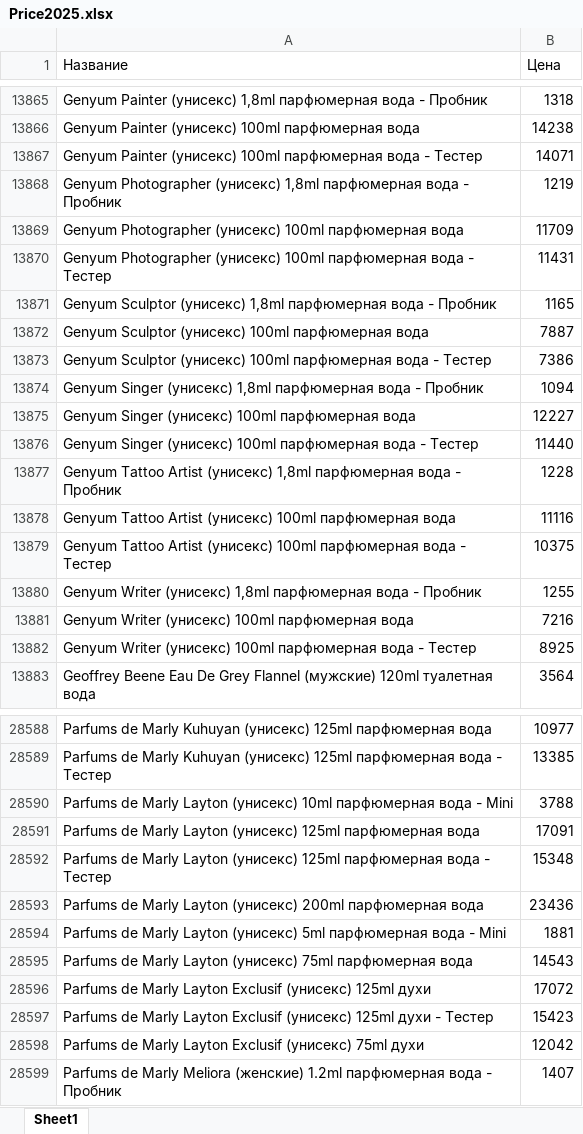
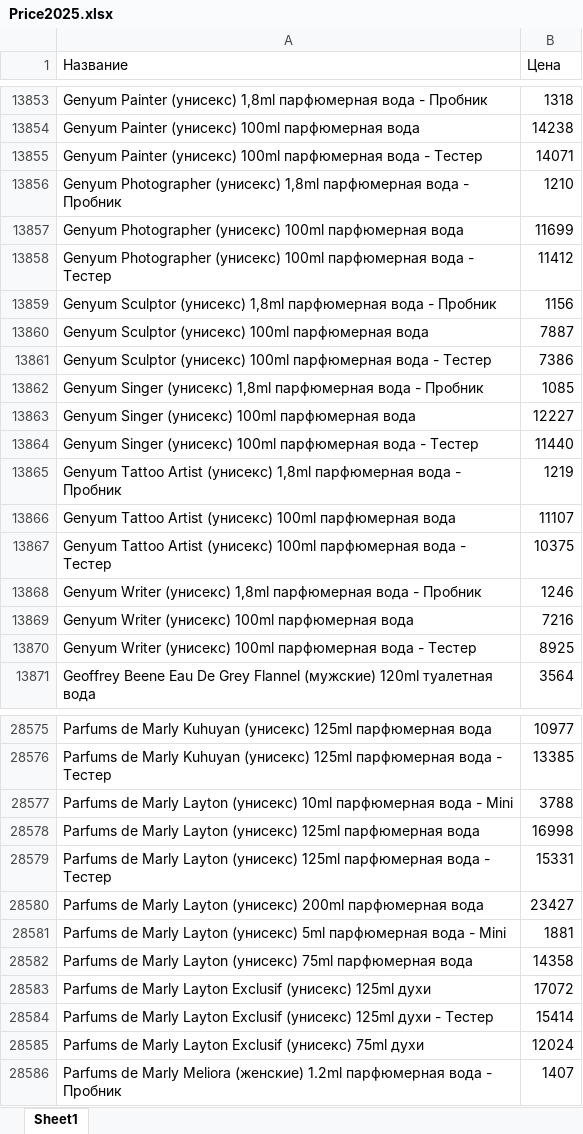
Before and after one commit to dykparf/PL, an Excel workbook: Price2025.xlsx, sheet Sheet1, drawn as a sheet; only a part is shown, gaps mark what is left out; values as stored, in another font and other column widths than the file's, no borders; addresses are those after the commit; the diff covers the shown part only; the diff names each change by its address in the sheet, - before the commit and + after, or states it on an @@ line.

```diff
--- a/Price2025.xlsx (sheet Sheet1)
+++ b/Price2025.xlsx (sheet Sheet1)
-B13856 (Цена): 1219
+B13856 (Цена): 1210
-B13857 (Цена): 11709
+B13857 (Цена): 11699
-B13858 (Цена): 11431
+B13858 (Цена): 11412
-B13859 (Цена): 1165
+B13859 (Цена): 1156
-B13862 (Цена): 1094
+B13862 (Цена): 1085
-B13865 (Цена): 1228
+B13865 (Цена): 1219
-B13866 (Цена): 11116
+B13866 (Цена): 11107
-B13868 (Цена): 1255
+B13868 (Цена): 1246
-B28578 (Цена): 17091
+B28578 (Цена): 16998
-B28579 (Цена): 15348
+B28579 (Цена): 15331
-B28580 (Цена): 23436
+B28580 (Цена): 23427
-B28582 (Цена): 14543
+B28582 (Цена): 14358
-B28584 (Цена): 15423
+B28584 (Цена): 15414
-B28585 (Цена): 12042
+B28585 (Цена): 12024
```
Also changed, not shown: 84 added rows, 72 removed rows and 407 edited cells elsewhere in this sheet.
